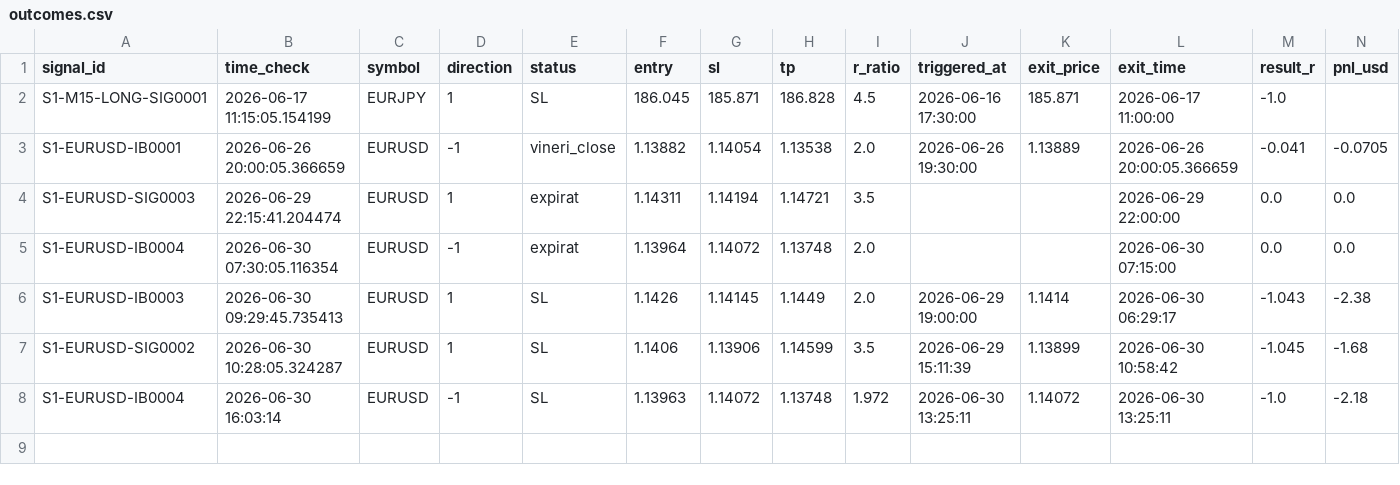
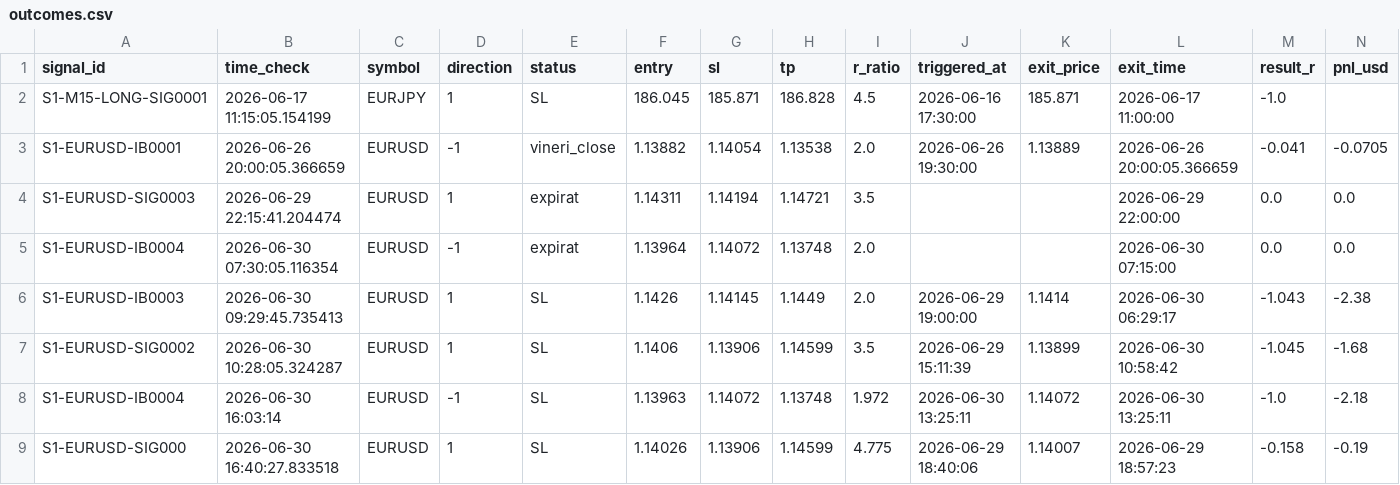
Before and after one commit to alexandrutarnicer-ai/trading-bot, a CSV file: data/live_signals/session1/outcomes.csv, drawn as a sheet; the diff names each change by its address in the sheet, - before the commit and + after, or states it on an @@ line.

```diff
--- a/data/live_signals/session1/outcomes.csv
+++ b/data/live_signals/session1/outcomes.csv
+row 9: S1-EURUSD-SIG000 | 2026-06-30 16:40:27.833518 | EURUSD | 1 | SL | 1.14026 | 1.13906 | 1.14599 | 4.775 | 2026-06-29 18:40:06 | 1.14007 | 2026-06-29 18:57:23 | -0.158 | -0.19
```
Also changed, not shown: data/live_signals/session12/outcomes.csv, data/live_signals/session13/signals.csv, 3 other files.
